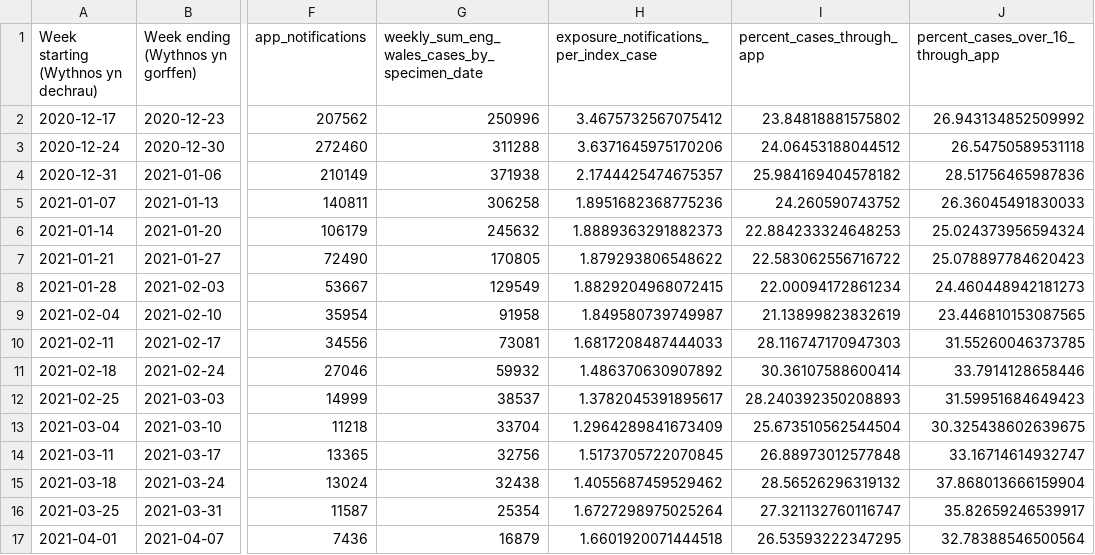
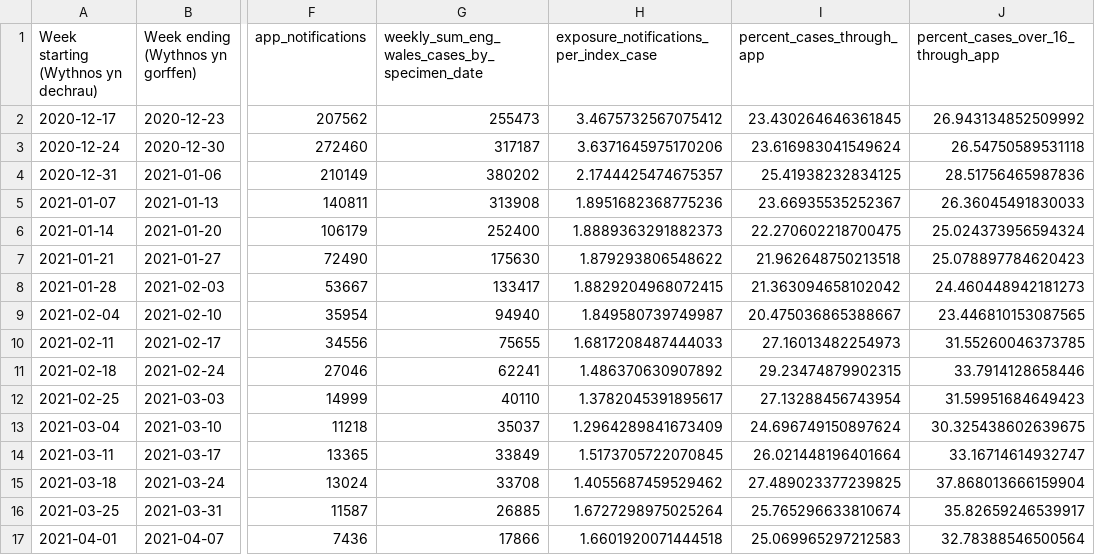
Before and after one commit to MichelleKendall/Public_NHS_COVID-19_app_data_analysis, a CSV file: data/public_app_data_summary.csv, drawn as a sheet; only a part is shown, gaps mark what is left out; the diff covers the shown part only; the diff names each change by its address in the sheet, - before the commit and + after, or states it on an @@ line.

Commit message:
Handling missing data for Wales

```diff
--- a/data/public_app_data_summary.csv
+++ b/data/public_app_data_summary.csv
-G2: 250996
+G2: 255473
-I2 (percent_cases_through_app): 23.84818881575802
+I2 (percent_cases_through_app): 23.430264646361845
-G3: 311288
+G3: 317187
-I3 (percent_cases_through_app): 24.06453188044512
+I3 (percent_cases_through_app): 23.616983041549624
-G4: 371938
+G4: 380202
-I4 (percent_cases_through_app): 25.984169404578182
+I4 (percent_cases_through_app): 25.41938232834125
-G5: 306258
+G5: 313908
-I5 (percent_cases_through_app): 24.260590743752
+I5 (percent_cases_through_app): 23.66935535252367
-G6: 245632
+G6: 252400
-I6 (percent_cases_through_app): 22.884233324648253
+I6 (percent_cases_through_app): 22.270602218700475
-G7: 170805
+G7: 175630
-I7 (percent_cases_through_app): 22.583062556716722
+I7 (percent_cases_through_app): 21.962648750213518
-G8: 129549
+G8: 133417
-I8 (percent_cases_through_app): 22.00094172861234
+I8 (percent_cases_through_app): 21.363094658102042
-G9: 91958
+G9: 94940
-I9 (percent_cases_through_app): 21.13899823832619
+I9 (percent_cases_through_app): 20.475036865388667
-G10: 73081
+G10: 75655
-I10 (percent_cases_through_app): 28.116747170947303
+I10 (percent_cases_through_app): 27.16013482254973
-G11: 59932
+G11: 62241
-I11 (percent_cases_through_app): 30.36107588600414
+I11 (percent_cases_through_app): 29.23474879902315
-G12: 38537
+G12: 40110
-I12 (percent_cases_through_app): 28.240392350208893
+I12 (percent_cases_through_app): 27.13288456743954
-G13: 33704
+G13: 35037
-I13 (percent_cases_through_app): 25.673510562544504
+I13 (percent_cases_through_app): 24.696749150897624
-G14: 32756
+G14: 33849
-I14 (percent_cases_through_app): 26.88973012577848
+I14 (percent_cases_through_app): 26.021448196401664
-G15: 32438
+G15: 33708
-I15 (percent_cases_through_app): 28.56526296319132
+I15 (percent_cases_through_app): 27.489023377239825
-G16: 25354
+G16: 26885
-I16 (percent_cases_through_app): 27.321132760116747
+I16 (percent_cases_through_app): 25.765296633810674
-G17: 16879
+G17: 17866
-I17 (percent_cases_through_app): 26.53593222347295
+I17 (percent_cases_through_app): 25.069965297212583
```
Also changed, not shown: 96 edited cells elsewhere in this file, 2 other files.
